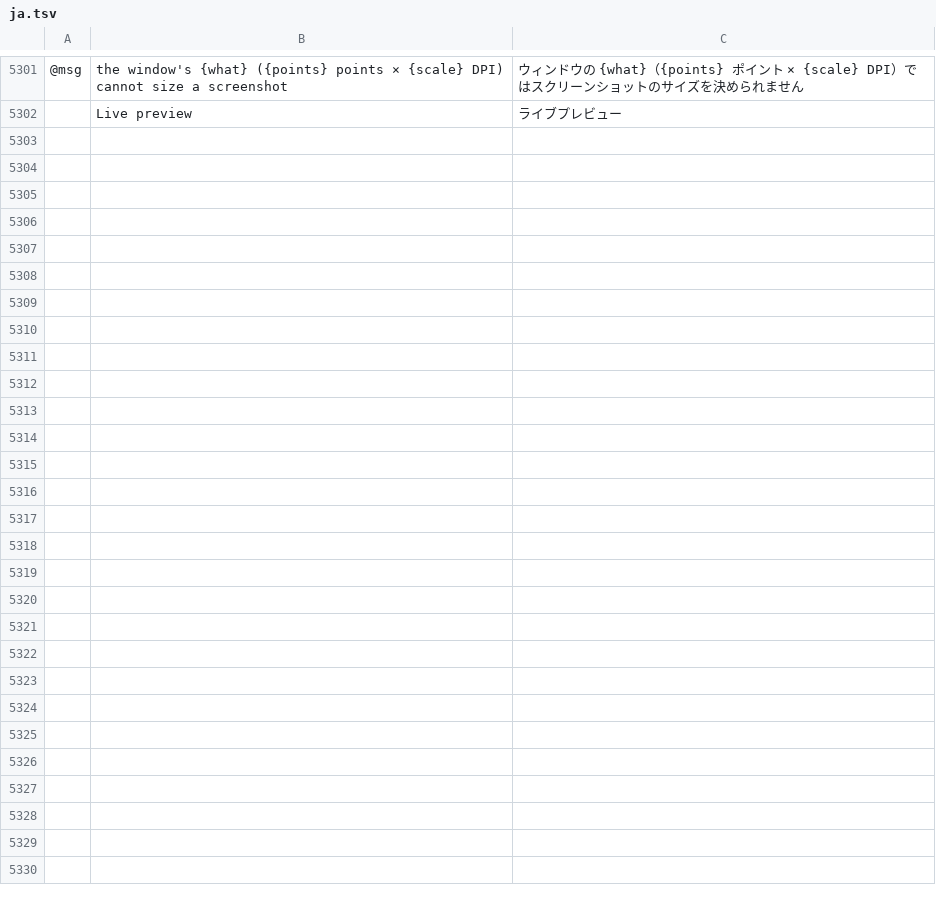
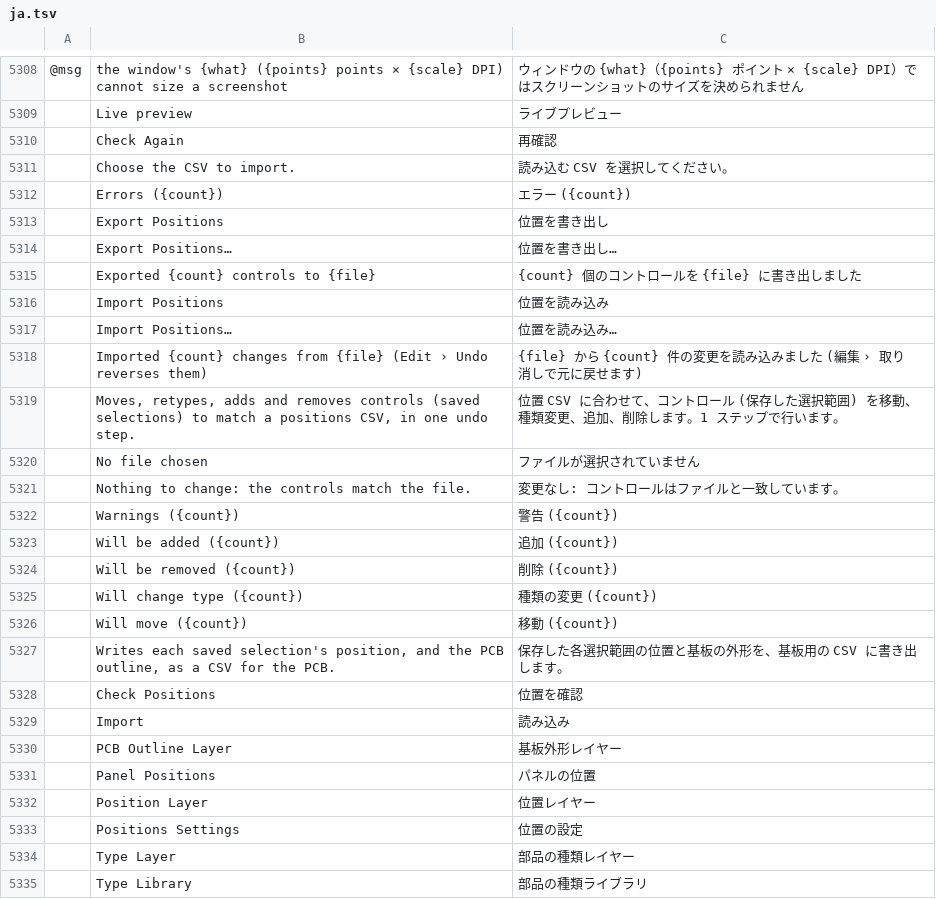
Before and after one commit to danngreen/vectorcraft, a TSV file: crates/ui-egui/src/i18n/ja.tsv, drawn as a sheet; only a part is shown, gaps mark what is left out; the diff covers the shown part only; the diff names each change by its address in the sheet, - before the commit and + after, or states it on an @@ line.

```diff
--- a/crates/ui-egui/src/i18n/ja.tsv
+++ b/crates/ui-egui/src/i18n/ja.tsv
+row 5310:  | Check Again | 再確認
+row 5311:  | Choose the CSV to import. | 読み込む CSV を選択してください。
+row 5312:  | Errors ({count}) | エラー ({count})
+row 5313:  | Export Positions | 位置を書き出し
+row 5314:  | Export Positions… | 位置を書き出し…
+row 5315:  | Exported {count} controls to {file} | {count} 個のコントロールを {file} に書き出しました
+row 5316:  | Import Positions | 位置を読み込み
+row 5317:  | Import Positions… | 位置を読み込み…
+row 5318:  | Imported {count} changes from {file} (Edit › Undo reverses them) | {file} から {count} 件の変更を読み込みました (編集 › 取り消しで元に戻せます)
+row 5319:  | Moves, retypes, adds and removes controls (saved selections) to match a positions CSV, in one undo step. | 位置 CSV に合わせて、コントロール (保存した選択範囲) を移動、種類変更、追加、削除します。1 ステップで行います。
+row 5320:  | No file chosen | ファイルが選択されていません
+row 5321:  | Nothing to change: the controls match the file. | 変更なし: コントロールはファイルと一致しています。
+row 5322:  | Warnings ({count}) | 警告 ({count})
+row 5323:  | Will be added ({count}) | 追加 ({count})
+row 5324:  | Will be removed ({count}) | 削除 ({count})
+row 5325:  | Will change type ({count}) | 種類の変更 ({count})
+row 5326:  | Will move ({count}) | 移動 ({count})
+row 5327:  | Writes each saved selection's position, and the PCB outline, as a CSV for the PCB. | 保存した各選択範囲の位置と基板の外形を、基板用の CSV に書き出します。
+row 5328:  | Check Positions | 位置を確認
+row 5329:  | Import | 読み込み
+row 5330:  | PCB Outline Layer | 基板外形レイヤー
+row 5331:  | Panel Positions | パネルの位置
+row 5332:  | Position Layer | 位置レイヤー
+row 5333:  | Positions Settings | 位置の設定
+row 5334:  | Type Layer | 部品の種類レイヤー
+row 5335:  | Type Library | 部品の種類ライブラリ
```
Also changed, not shown: 7 added rows elsewhere in this file, crates/ui-egui/src/i18n/el.tsv, crates/ui-egui/src/i18n/hu.tsv, 32 other files.
